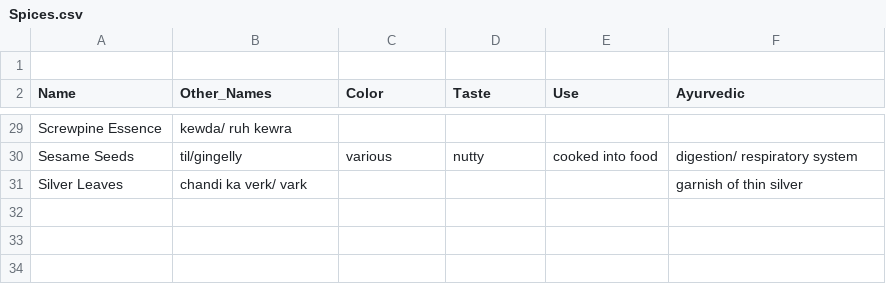
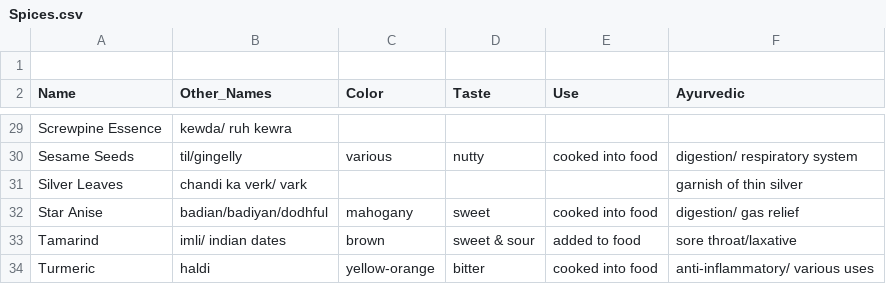
Before and after one commit to PythonCoderUnicorn/IndianRecipes, a CSV file: Spices.csv, drawn as a sheet; only a part is shown, gaps mark what is left out.

Commit message:
Update Spices.csv

```diff
--- a/Spices.csv
+++ b/Spices.csv
@@ -31 +31,4 @@ Sesame Seeds, til/gingelly, various, nutty, cooked into food, digestion/ respira
 Silver Leaves, chandi ka verk/ vark, , , , garnish of thin silver
+Star Anise, badian/badiyan/dodhful, mahogany, sweet, cooked into food, digestion/ gas relief
+Tamarind, imli/ indian dates, brown, sweet & sour, added to food, sore throat/laxative
+Turmeric, haldi, yellow-orange, bitter, cooked into food, anti-inflammatory/ various uses
```
